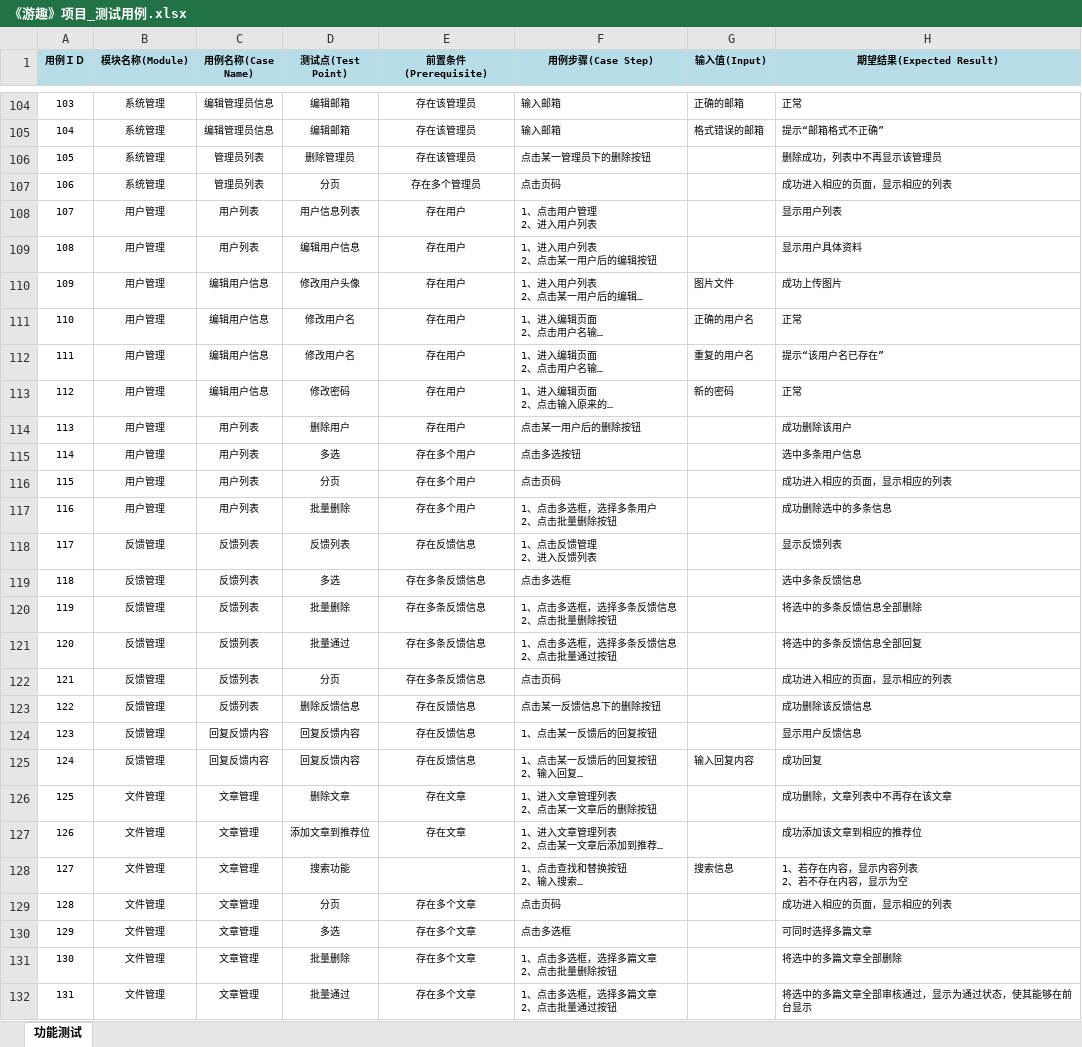
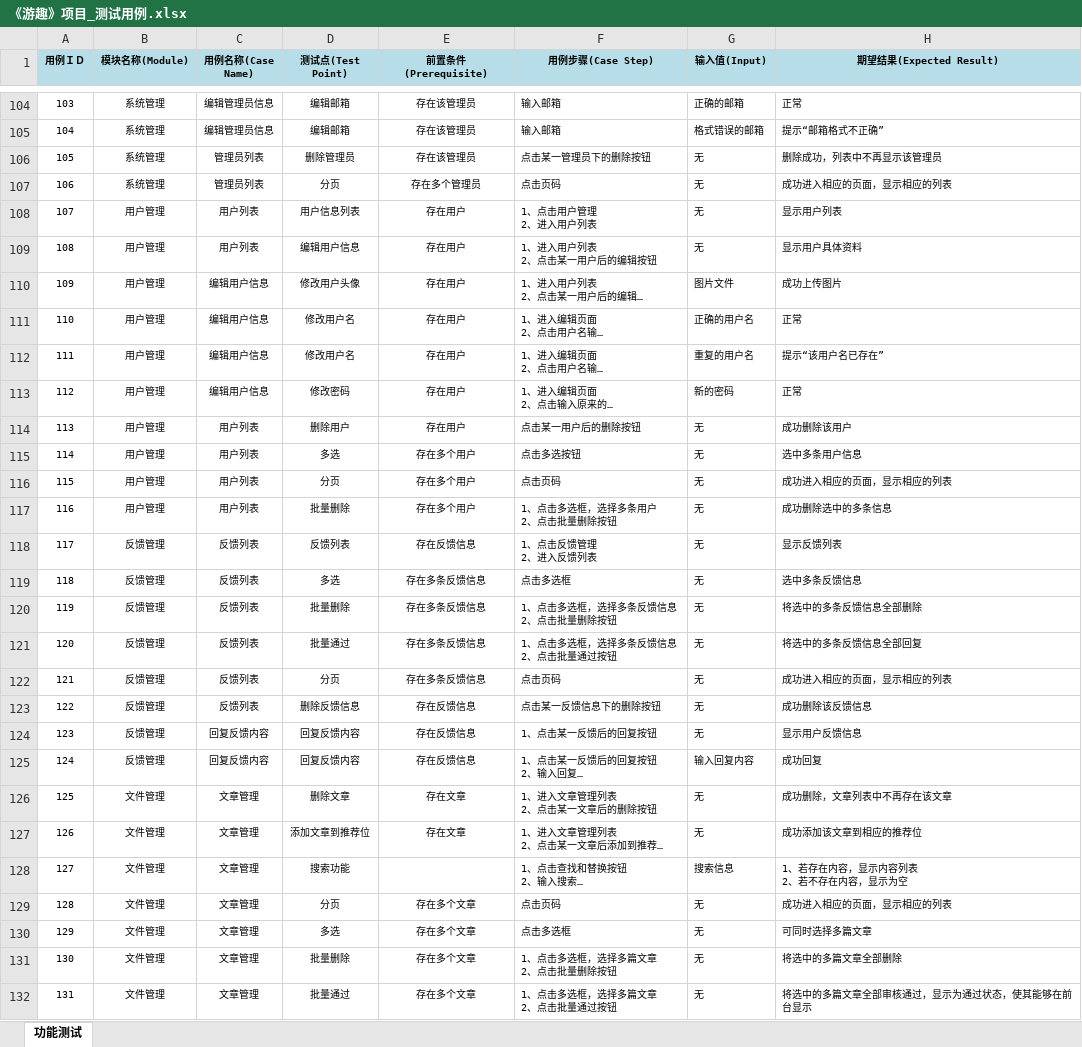
Before and after one commit to mengqj/youqu, an Excel workbook: docs/2.项目规划/《游趣》项目_测试用例.xlsx, sheet 功能测试, drawn as a sheet; only a part is shown, gaps mark what is left out; long unchanged cells end in …; values as stored, in another font and other column widths than the file's, no borders; the diff covers the shown part only; the diff names each change by its address in the sheet, - before the commit and + after, or states it on an @@ line.

Commit message:
检查并完善测试用例

```diff
--- a/docs/2.项目规划/《游趣》项目_测试用例.xlsx (sheet 功能测试)
+++ b/docs/2.项目规划/《游趣》项目_测试用例.xlsx (sheet 功能测试)
-G106:G109 (输入值(Input)): (empty)
+G106:G109 (输入值(Input)): 无
-G114:G124 (输入值(Input)): (empty)
+G114:G124 (输入值(Input)): 无
-G126:G127 (输入值(Input)): (empty)
+G126:G127 (输入值(Input)): 无
-G129:G132 (输入值(Input)): (empty)
+G129:G132 (输入值(Input)): 无
```
Also changed, not shown: 50 edited cells elsewhere in this sheet.
